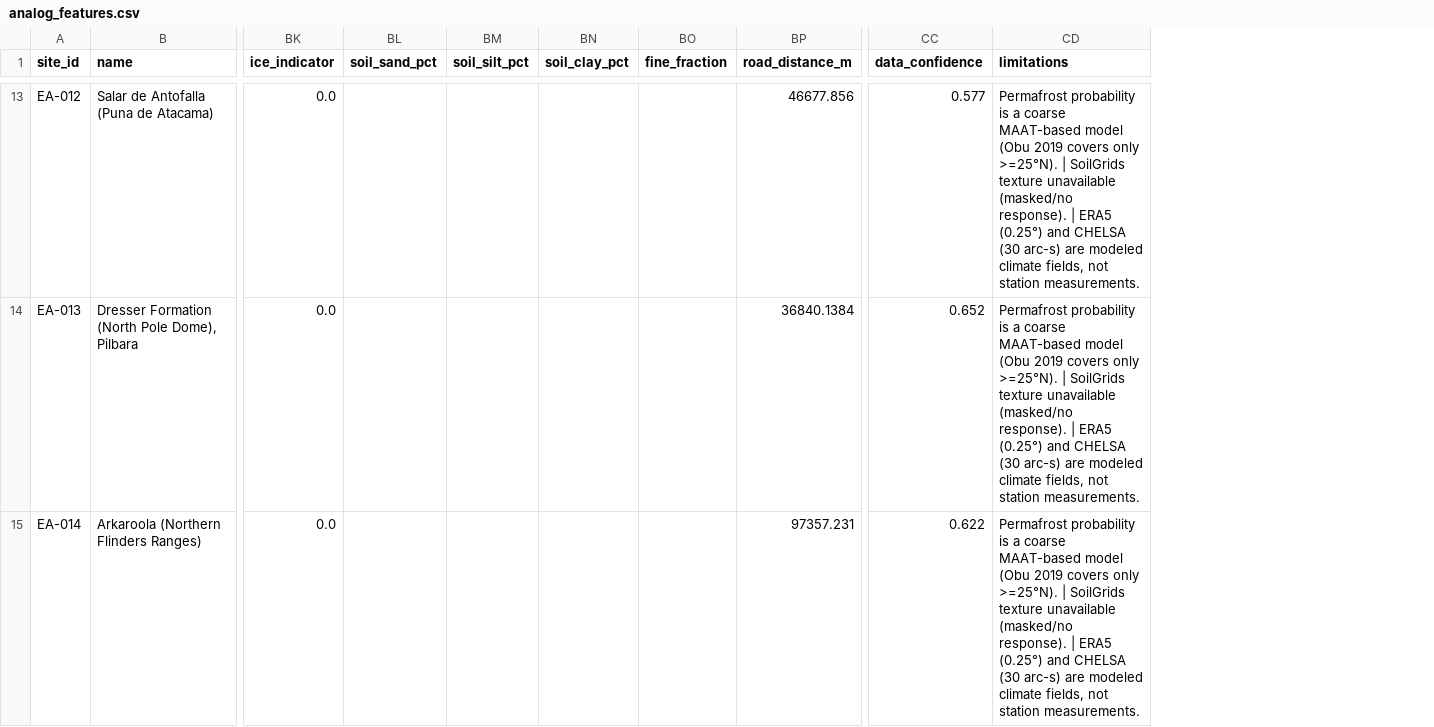
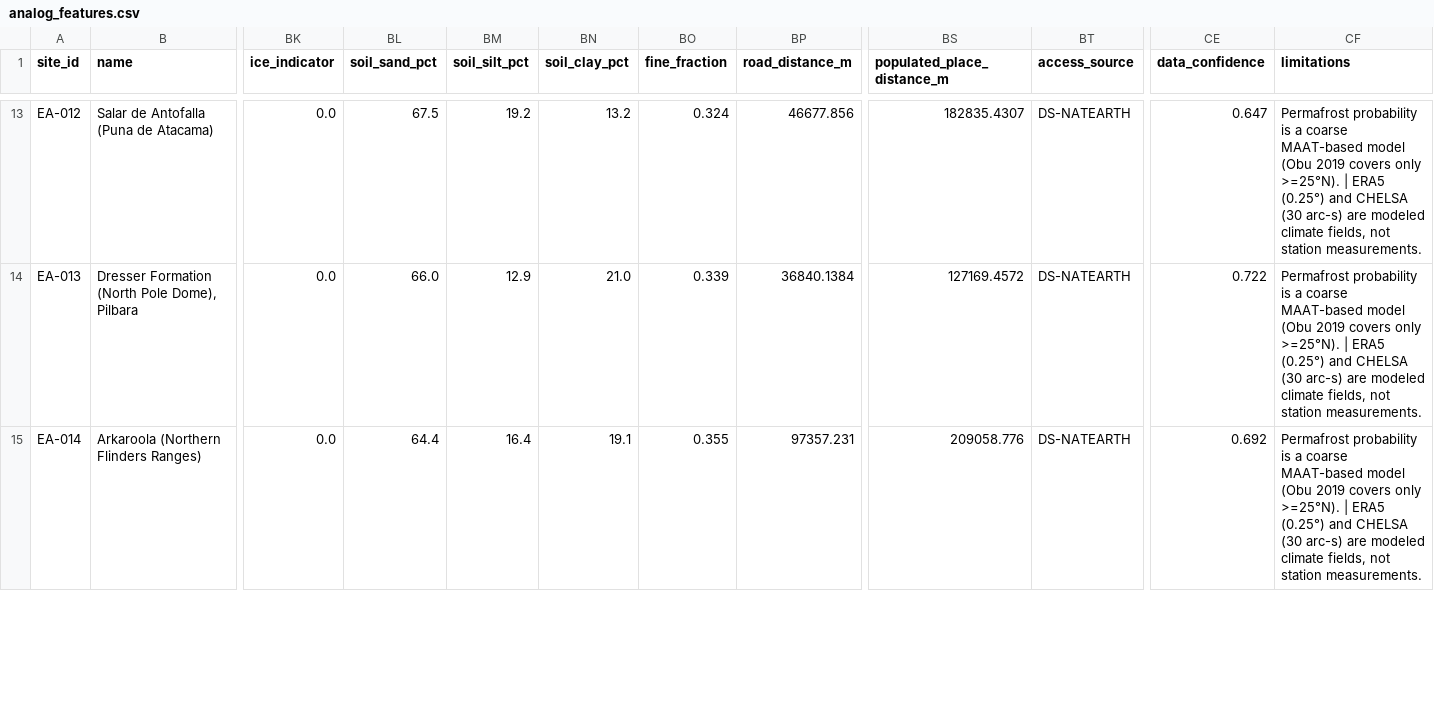
Before and after one commit to ThynkAI/terraanalog-ai, a CSV file: outputs/analog_features.csv, drawn as a sheet; only a part is shown, gaps mark what is left out; addresses are those after the commit; the diff covers the shown part only; the diff names each change by its address in the sheet, - before the commit and + after, or states it on an @@ line.

```diff
--- a/outputs/analog_features.csv
+++ b/outputs/analog_features.csv
+column BS (populated_place_distance_m), rows 13-15: 182835.4307 | 127169.4572 | 209058.776
+column BT (access_source), rows 13-15: all DS-NATEARTH
-BL13 (soil_sand_pct): (empty)
+BL13 (soil_sand_pct): 67.5
-BM13 (soil_silt_pct): (empty)
+BM13 (soil_silt_pct): 19.2
-BN13 (soil_clay_pct): (empty)
+BN13 (soil_clay_pct): 13.2
-BO13 (fine_fraction): (empty)
+BO13 (fine_fraction): 0.324
-CE13 (data_confidence): 0.577
+CE13 (data_confidence): 0.647
-CF13:CF15 (limitations): …>=25°N). | SoilGrids texture unavailable (masked/no response). | ERA5 (0.25°)…
+CF13:CF15 (limitations): …>=25°N). | ERA5 (0.25°)…
-BL14 (soil_sand_pct): (empty)
+BL14 (soil_sand_pct): 66.0
-BM14 (soil_silt_pct): (empty)
+BM14 (soil_silt_pct): 12.9
-BN14 (soil_clay_pct): (empty)
+BN14 (soil_clay_pct): 21.0
-BO14 (fine_fraction): (empty)
+BO14 (fine_fraction): 0.339
-CE14 (data_confidence): 0.652
+CE14 (data_confidence): 0.722
-BL15 (soil_sand_pct): (empty)
+BL15 (soil_sand_pct): 64.4
-BM15 (soil_silt_pct): (empty)
+BM15 (soil_silt_pct): 16.4
-BN15 (soil_clay_pct): (empty)
+BN15 (soil_clay_pct): 19.1
-BO15 (fine_fraction): (empty)
+BO15 (fine_fraction): 0.355
-CE15 (data_confidence): 0.622
+CE15 (data_confidence): 0.692
```
Also changed, not shown: 102 edited cells elsewhere in this file, data/processed/pair_scores.csv, outputs/analog_rankings.csv, 37 other files.
